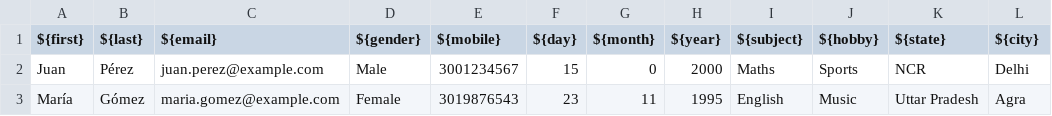
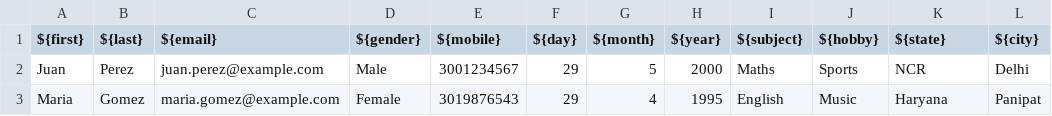
Before and after one commit to 11JuanK11/Automatizacion-Pruebas, a CSV file: FormRobot/students.csv, drawn as a sheet.

Commit message:
Form Robot

```diff
--- a/FormRobot/students.csv
+++ b/FormRobot/students.csv
@@ -1,3 +1,3 @@
 ${first};${last};${email};${gender};${mobile};${day};${month};${year};${subject};${hobby};${state};${city}
-Juan;Pérez;juan.perez@example.com;Male;3001234567;15;0;2000;Maths;Sports;NCR;Delhi
-María;Gómez;maria.gomez@example.com;Female;3019876543;23;11;1995;English;Music;Uttar Pradesh;Agra
+Juan;Perez;juan.perez@example.com;Male;3001234567;29;5;2000;Maths;Sports;NCR;Delhi
+Maria;Gomez;maria.gomez@example.com;Female;3019876543;29;4;1995;English;Music;Haryana;Panipat
```
Also changed, not shown: 1 other file.
